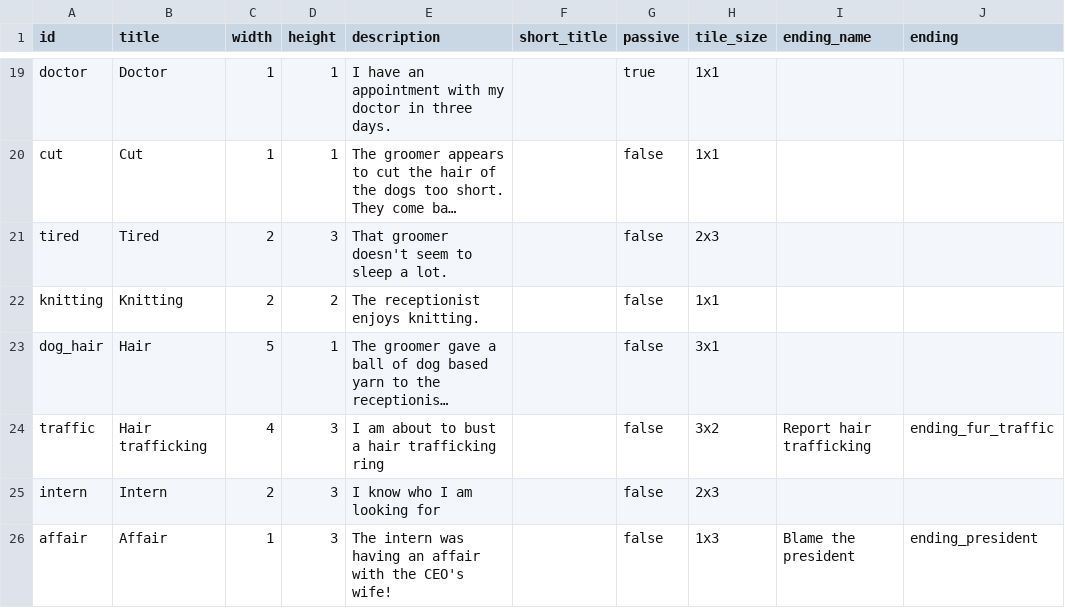
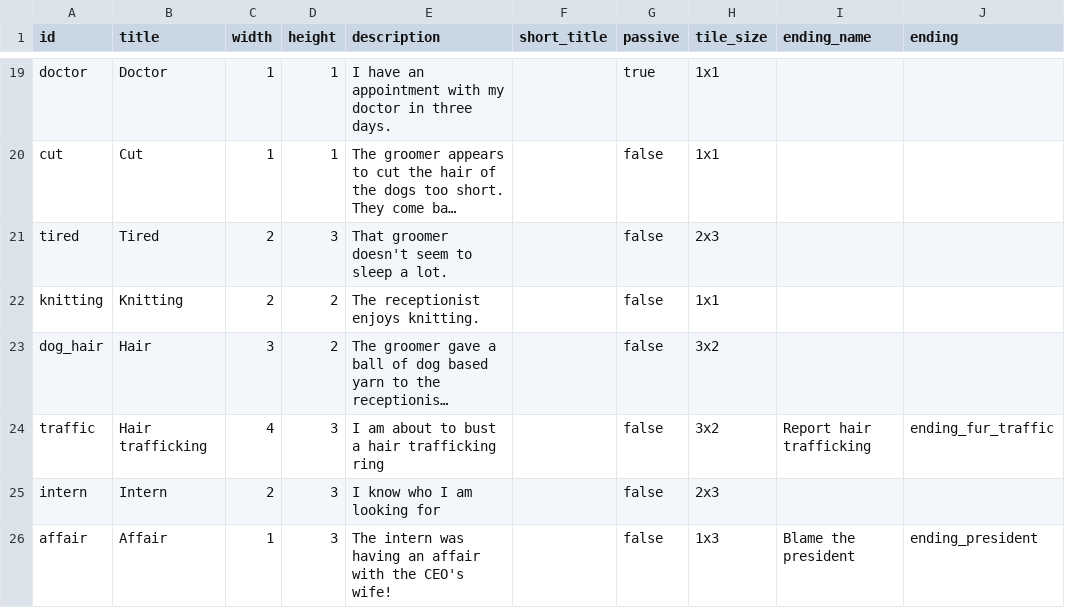
Before and after one commit to pop123123123/LD-54, a CSV file: data/memories.csv, drawn as a sheet; only a part is shown, gaps mark what is left out; long unchanged cells end in …; the diff names each change by its address in the sheet, - before the commit and + after, or states it on an @@ line.

```diff
--- a/data/memories.csv
+++ b/data/memories.csv
-C23 (width): 5
+C23 (width): 3
-D23 (height): 1
+D23 (height): 2
-H23 (tile_size): 3x1
+H23 (tile_size): 3x2
```
Also changed, not shown: 1 other file.
